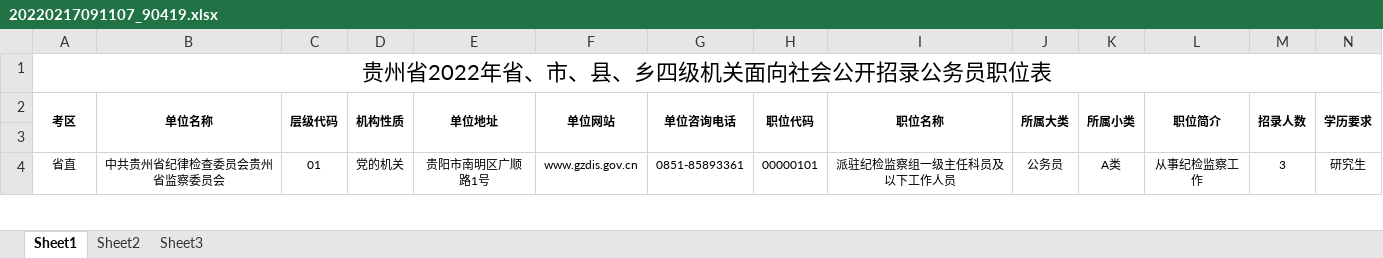
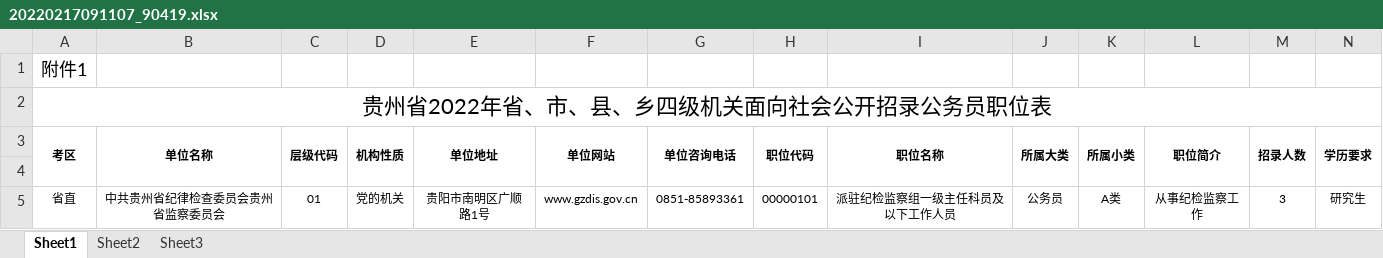
Before and after one commit to ErbanZ/Daily, an Excel workbook: gzgwy-post/20220217091107_90419.xlsx, sheet Sheet1, drawn as a sheet; only a part is shown; values as stored, in another font and other column widths than the file's, no borders; rows hold the shown columns only; the diff names each change by its address in the sheet, - before the commit and + after, or states it on an @@ line.

```diff
--- a/gzgwy-post/20220217091107_90419.xlsx (sheet Sheet1)
+++ b/gzgwy-post/20220217091107_90419.xlsx (sheet Sheet1)
+row 1: 附件1
```
Also changed, not shown: 15 other files.
